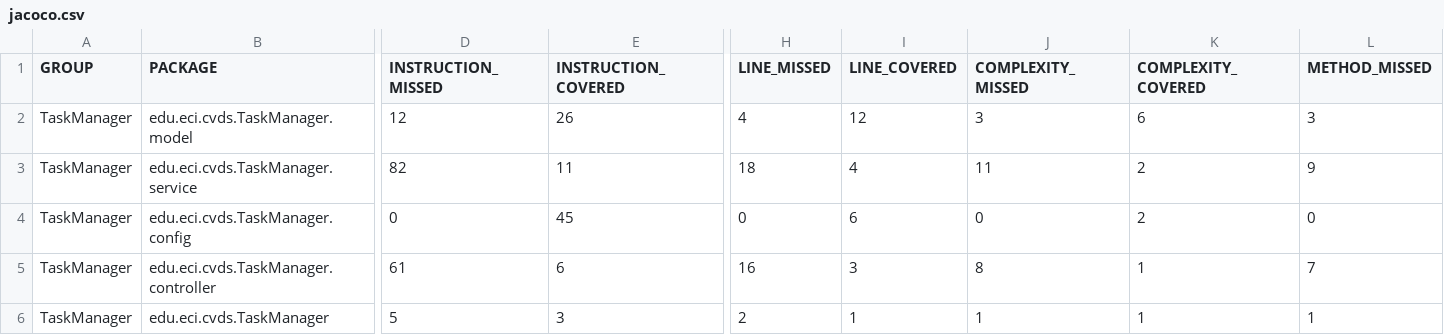
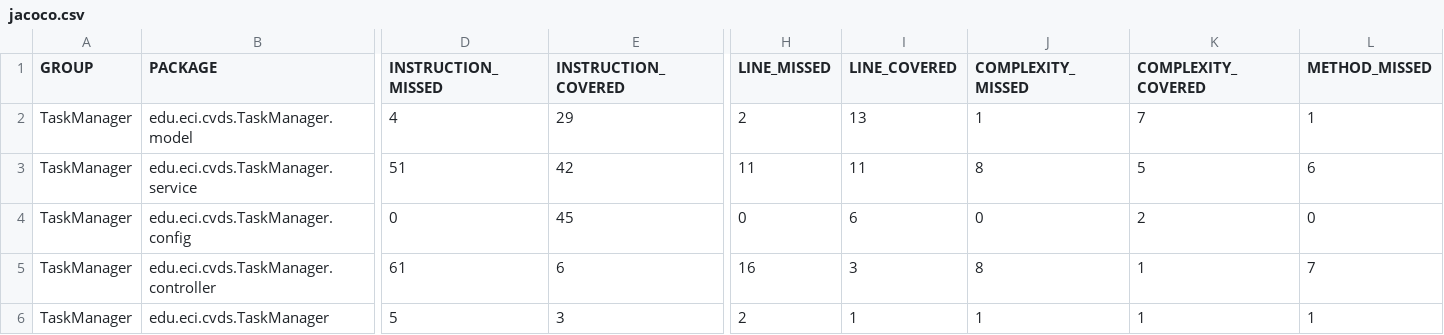
Before and after one commit to MarcoR10/NuevoBack, a CSV file: Back-Barrera/target/site/jacoco/jacoco.csv, drawn as a sheet; only a part is shown, gaps mark what is left out; the diff covers the shown part only; the diff names each change by its address in the sheet, - before the commit and + after, or states it on an @@ line.

```diff
--- a/Back-Barrera/target/site/jacoco/jacoco.csv
+++ b/Back-Barrera/target/site/jacoco/jacoco.csv
-D2 (INSTRUCTION_MISSED): 12
+D2 (INSTRUCTION_MISSED): 4
-E2 (INSTRUCTION_COVERED): 26
+E2 (INSTRUCTION_COVERED): 29
-H2 (LINE_MISSED): 4
+H2 (LINE_MISSED): 2
-I2 (LINE_COVERED): 12
+I2 (LINE_COVERED): 13
-J2 (COMPLEXITY_MISSED): 3
+J2 (COMPLEXITY_MISSED): 1
-K2 (COMPLEXITY_COVERED): 6
+K2 (COMPLEXITY_COVERED): 7
-L2 (METHOD_MISSED): 3
+L2 (METHOD_MISSED): 1
-D3 (INSTRUCTION_MISSED): 82
+D3 (INSTRUCTION_MISSED): 51
-E3 (INSTRUCTION_COVERED): 11
+E3 (INSTRUCTION_COVERED): 42
-H3 (LINE_MISSED): 18
+H3 (LINE_MISSED): 11
-I3 (LINE_COVERED): 4
+I3 (LINE_COVERED): 11
-J3 (COMPLEXITY_MISSED): 11
+J3 (COMPLEXITY_MISSED): 8
-K3 (COMPLEXITY_COVERED): 2
+K3 (COMPLEXITY_COVERED): 5
-L3 (METHOD_MISSED): 9
+L3 (METHOD_MISSED): 6
```
Also changed, not shown: 4 edited cells elsewhere in this file, 22 other files.
